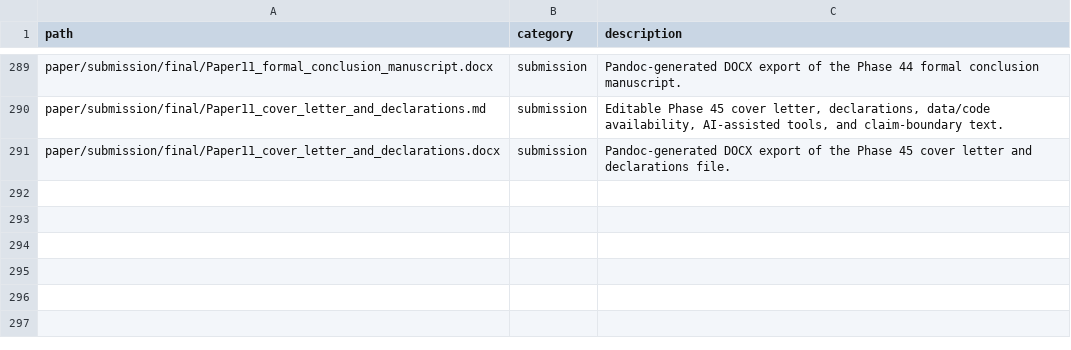
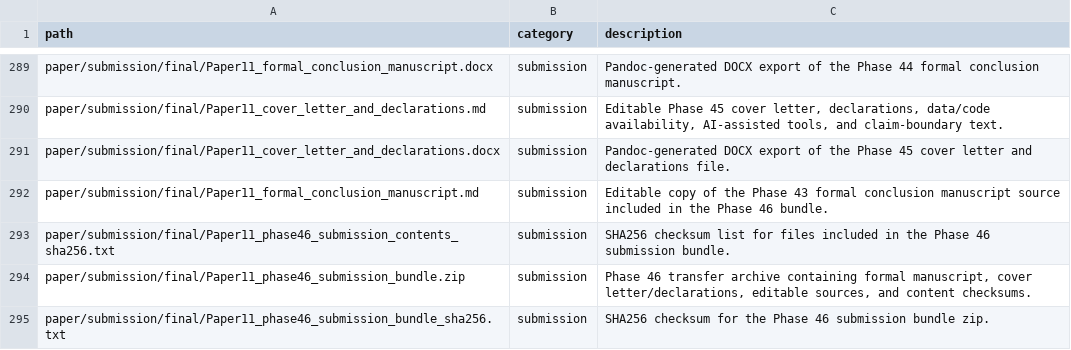
Before and after one commit to zhouning/paper11-geofm-farmland-suitability-rl, a TSV file: reproducibility/FILE_MANIFEST.tsv, drawn as a sheet; only a part is shown, gaps mark what is left out.

Commit message:
docs: package Phase 46 submission bundle

```diff
--- a/reproducibility/FILE_MANIFEST.tsv
+++ b/reproducibility/FILE_MANIFEST.tsv
@@ -291 +291,5 @@ paper/submission/final/Paper11_cover_letter_and_declarations.md	submission	Edita
 paper/submission/final/Paper11_cover_letter_and_declarations.docx	submission	Pandoc-generated DOCX export of the Phase 45 cover letter and declarations file.
+paper/submission/final/Paper11_formal_conclusion_manuscript.md	submission	Editable copy of the Phase 43 formal conclusion manuscript source included in the Phase 46 bundle.
+paper/submission/final/Paper11_phase46_submission_contents_sha256.txt	submission	SHA256 checksum list for files included in the Phase 46 submission bundle.
+paper/submission/final/Paper11_phase46_submission_bundle.zip	submission	Phase 46 transfer archive containing formal manuscript, cover letter/declarations, editable sources, and content checksums.
+paper/submission/final/Paper11_phase46_submission_bundle_sha256.txt	submission	SHA256 checksum for the Phase 46 submission bundle zip.
```
Also changed, not shown: 8 other files.
